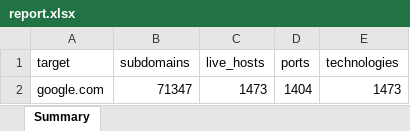
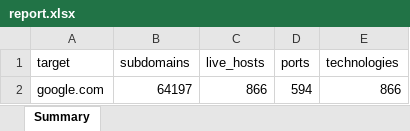
Before and after one commit to hiyajagiasi/automated-asset-discovery_internship, an Excel workbook: reports/report.xlsx, sheet Summary, drawn as a sheet; values as stored, in another font and other column widths than the file's, no borders; removed rows and columns are numbered as before the commit, all else as after; the diff names each change by its address in the sheet, - before the commit and + after, or states it on an @@ line.

```diff
--- a/reports/report.xlsx (sheet Summary)
+++ b/reports/report.xlsx (sheet Summary)
-row 2: google.com | 71347 | 1473 | 1404 | 1473
+row 2: google.com | 64197 | 866 | 594 | 866
```
Also changed, not shown: 15 other files.
